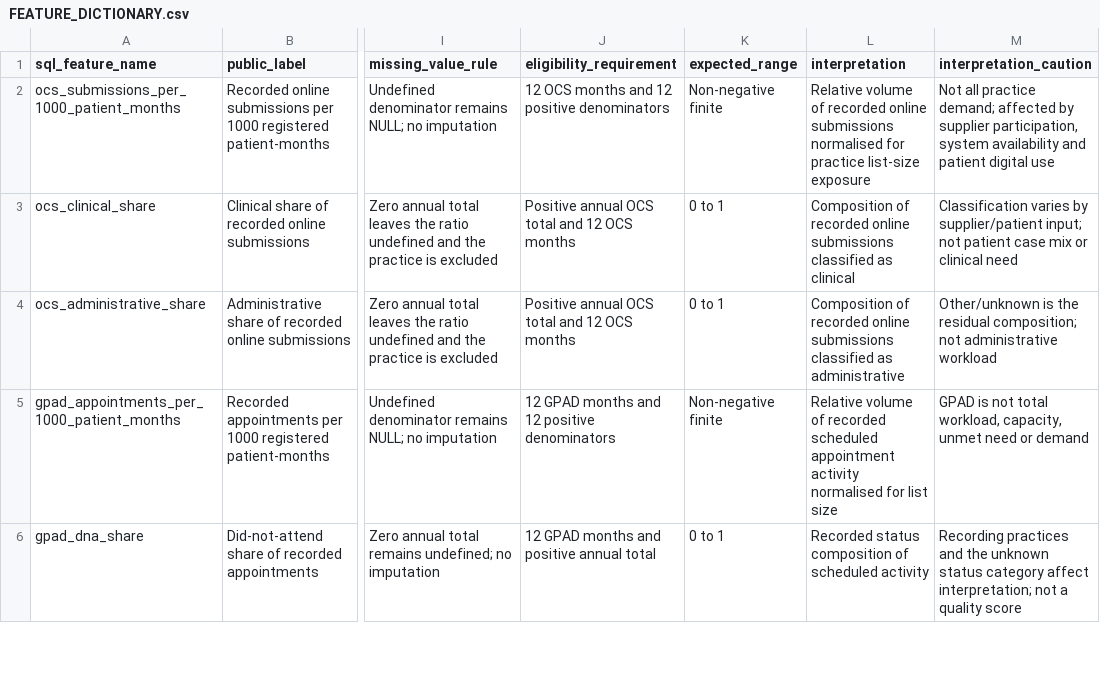
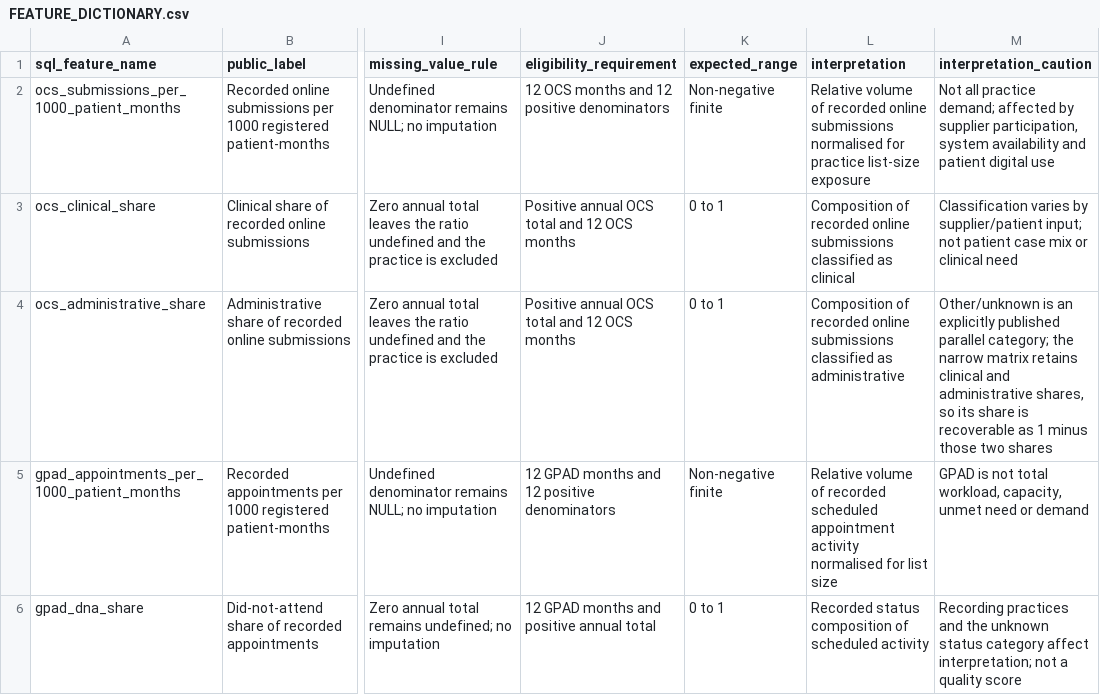
Before and after one commit to PeterHDS/pcadi-data-integration, a CSV file: reference-release/documentation/FEATURE_DICTIONARY.csv, drawn as a sheet; only a part is shown, gaps mark what is left out; the diff names each change by its address in the sheet, - before the commit and + after, or states it on an @@ line.

```diff
--- a/reference-release/documentation/FEATURE_DICTIONARY.csv
+++ b/reference-release/documentation/FEATURE_DICTIONARY.csv
-M4 (interpretation_caution): Other/unknown is the residual composition; not administrative workload
+M4 (interpretation_caution): Other/unknown is an explicitly published parallel category; the narrow matrix retains clinical and administrative shares, so its share is recoverable as 1 minus those two shares
```
Also changed, not shown: validation/release_file_manifest.csv, 23 other files.
